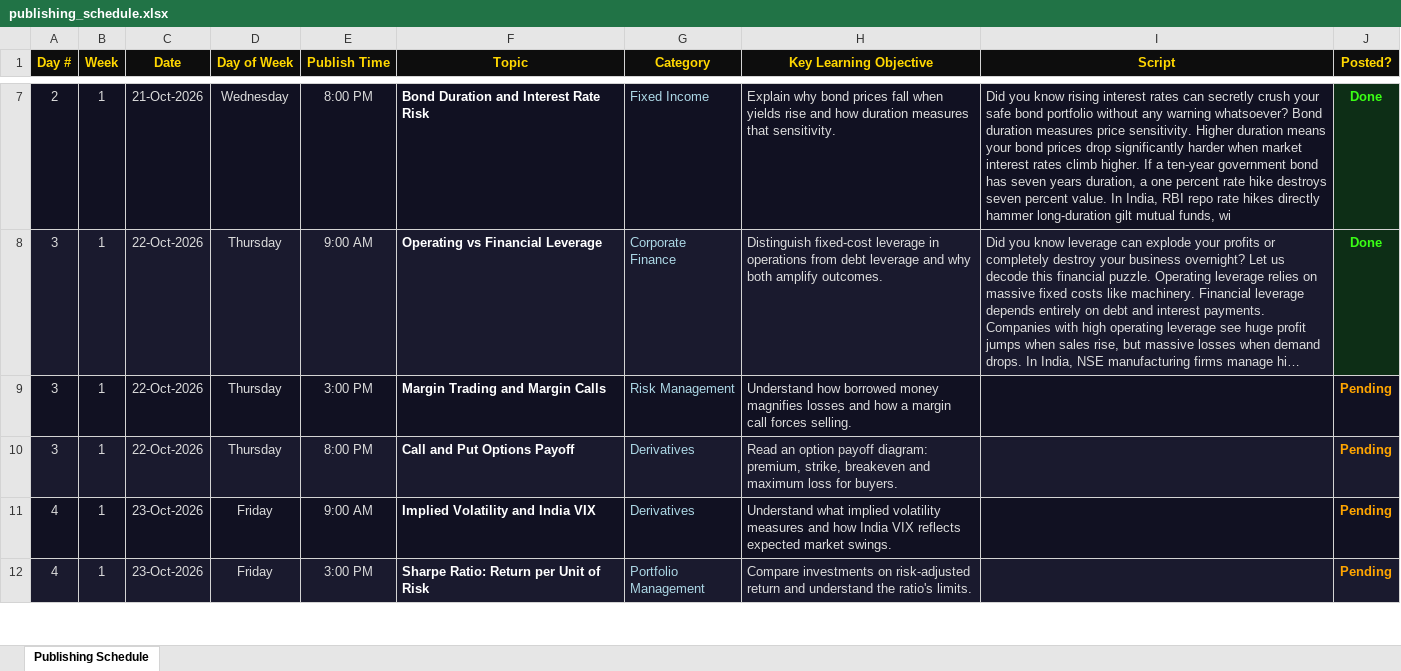
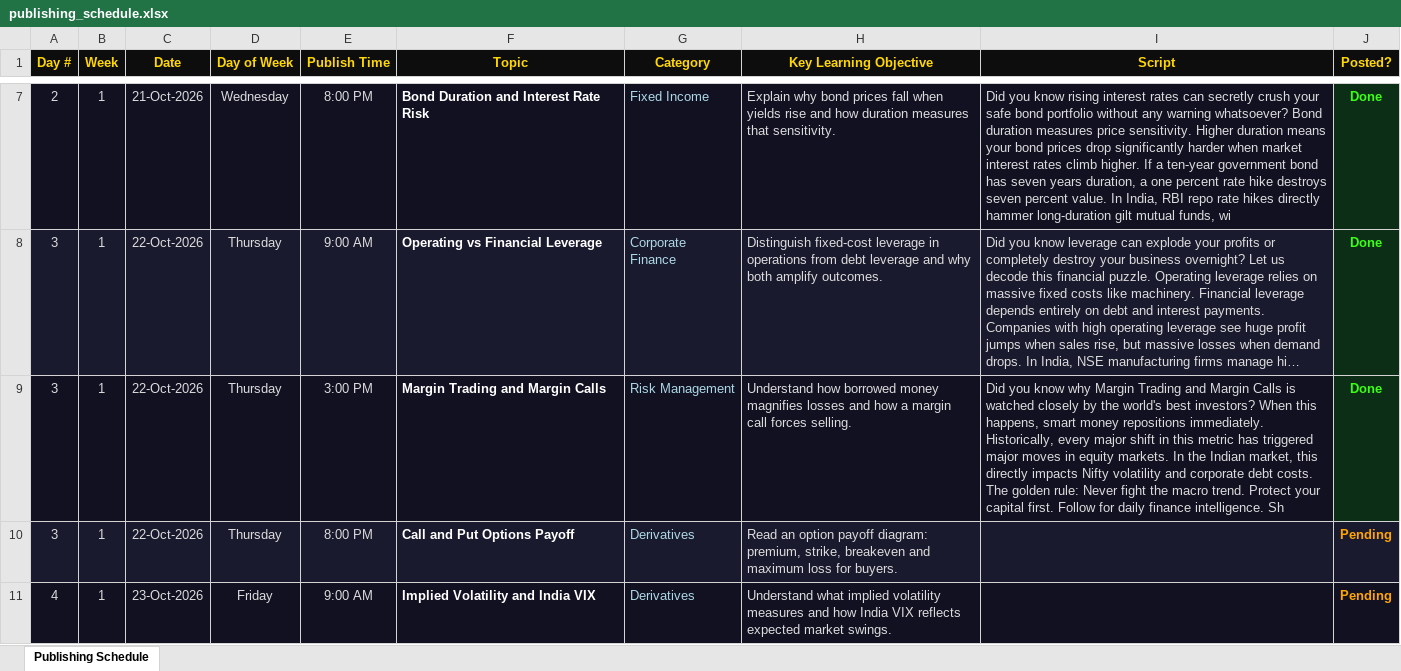
Before and after one commit to Abhishek-Aryan/Finance-shorts, an Excel workbook: data/publishing_schedule.xlsx, sheet Publishing Schedule, drawn as a sheet; only a part is shown, gaps mark what is left out; the shorter side is filled out with more unchanged rows; long unchanged cells end in …; values as stored, in another font and other column widths than the file's, no borders; the diff names each change by its address in the sheet, - before the commit and + after, or states it on an @@ line.

```diff
--- a/data/publishing_schedule.xlsx (sheet Publishing Schedule)
+++ b/data/publishing_schedule.xlsx (sheet Publishing Schedule)
-I9 (Script): (empty)
+I9 (Script): Did you know why Margin Trading and Margin Calls is watched closely by the world's best investors? When this happens, smart money repositions immediately. Historically, every major shift in this metric has triggered major moves in equity markets. In the Indian market, this directly impacts Nifty volatility and corporate debt costs. The golden rule: Never fight the macro trend. Protect your capital first. Follow for daily finance intelligence. Sh
-J9 (Posted?): Pending
+J9 (Posted?): Done
@@ J9 fill: #111122 → #0D2E16, text colour: #FFA500 → #39FF14 @@
```
Also changed, not shown: 1 other file.
